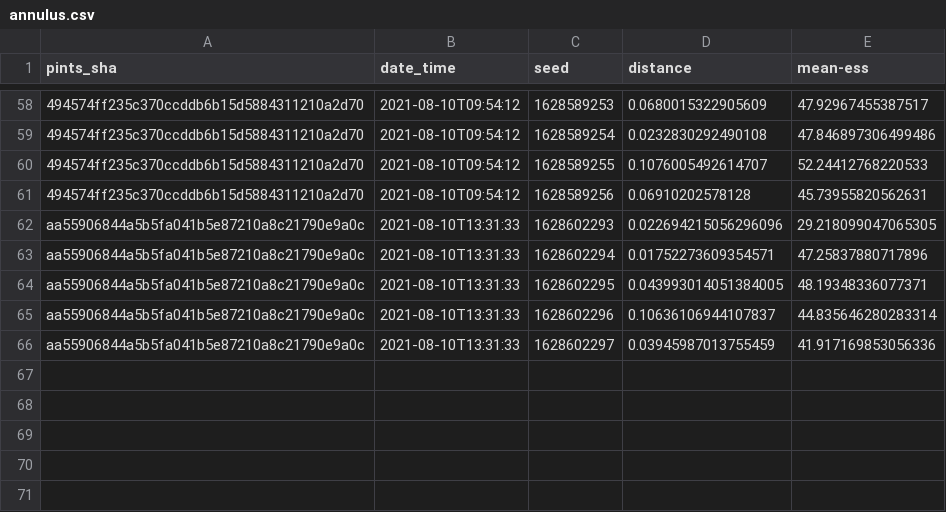
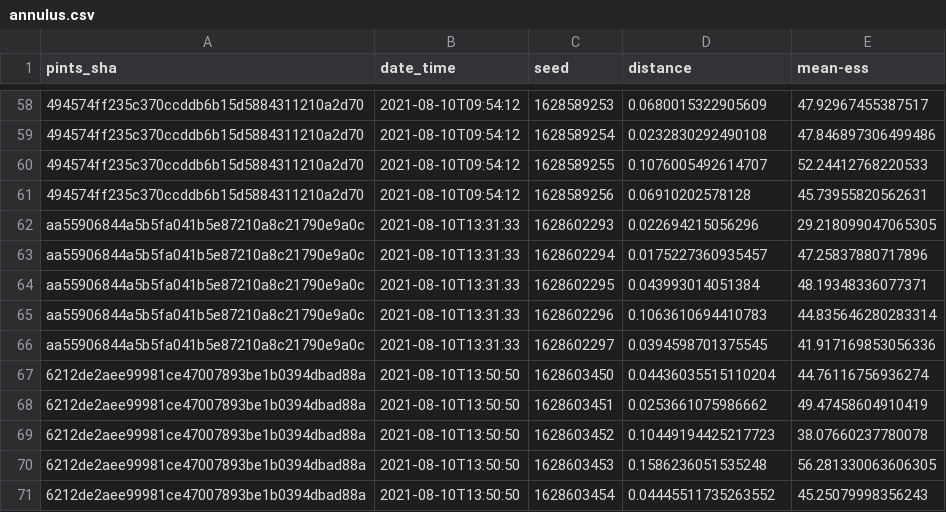
Before and after one commit to pints-team/functional-testing-2, a CSV file: data/haario_bardenet_acmc/annulus.csv, drawn as a sheet; only a part is shown, gaps mark what is left out; the diff names each change by its address in the sheet, - before the commit and + after, or states it on an @@ line.

```diff
--- a/data/haario_bardenet_acmc/annulus.csv
+++ b/data/haario_bardenet_acmc/annulus.csv
-D62 (distance): 0.022694215056296096
+D62 (distance): 0.022694215056296
-D63 (distance): 0.01752273609354571
+D63 (distance): 0.0175227360935457
-D64 (distance): 0.043993014051384005
+D64 (distance): 0.043993014051384
-D65 (distance): 0.10636106944107837
+D65 (distance): 0.1063610694410783
-D66 (distance): 0.03945987013755459
+D66 (distance): 0.0394598701375545
+row 67: 6212de2aee99981ce47007893be1b0394dbad88a | 2021-08-10T13:50:50 | 1628603450 | 0.04436035515110204 | 44.76116756936274
+row 68: 6212de2aee99981ce47007893be1b0394dbad88a | 2021-08-10T13:50:50 | 1628603451 | 0.0253661075986662 | 49.47458604910419
+row 69: 6212de2aee99981ce47007893be1b0394dbad88a | 2021-08-10T13:50:50 | 1628603452 | 0.10449194425217723 | 38.07660237780078
+row 70: 6212de2aee99981ce47007893be1b0394dbad88a | 2021-08-10T13:50:50 | 1628603453 | 0.1586236051535248 | 56.281330063606305
+row 71: 6212de2aee99981ce47007893be1b0394dbad88a | 2021-08-10T13:50:50 | 1628603454 | 0.04445511735263552 | 45.25079998356243
```
Also changed, not shown: data/differential_evolution/banana.csv, data/differential_evolution/two_dim_gaussian.csv, 15 other files.
